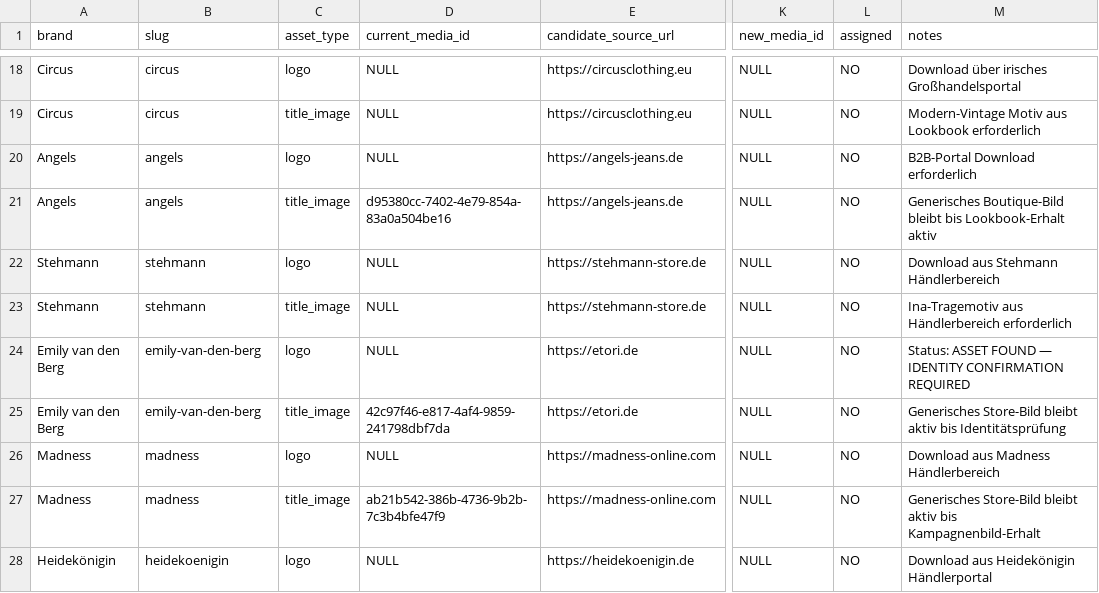
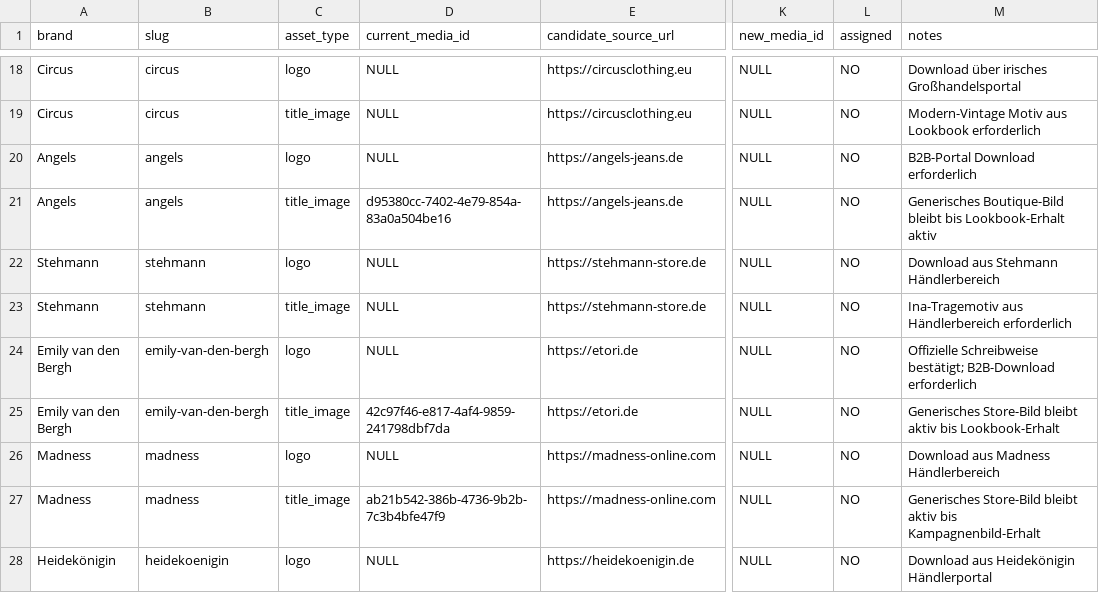
Before and after one commit to King-ElWebo/Checkpot, a CSV file: docs/BRAND-ASSET-MANIFEST.csv, drawn as a sheet; only a part is shown, gaps mark what is left out; the diff names each change by its address in the sheet, - before the commit and + after, or states it on an @@ line.

```diff
--- a/docs/BRAND-ASSET-MANIFEST.csv
+++ b/docs/BRAND-ASSET-MANIFEST.csv
-A24:A25 (brand): Emily van den Berg
+A24:A25 (brand): Emily van den Bergh
-B24:B25 (slug): emily-van-den-berg
+B24:B25 (slug): emily-van-den-bergh
-M24 (notes): Status: ASSET FOUND — IDENTITY CONFIRMATION REQUIRED
+M24 (notes): Offizielle Schreibweise bestätigt; B2B-Download erforderlich
-M25 (notes): …aktiv bis Identitätsprüfung
+M25 (notes): …aktiv bis Lookbook-Erhalt
```
Also changed, not shown: docs/BRAND-CONTENT-REVIEW.csv, seo_analysis/legacy_url_migration.csv, 6 other files.
